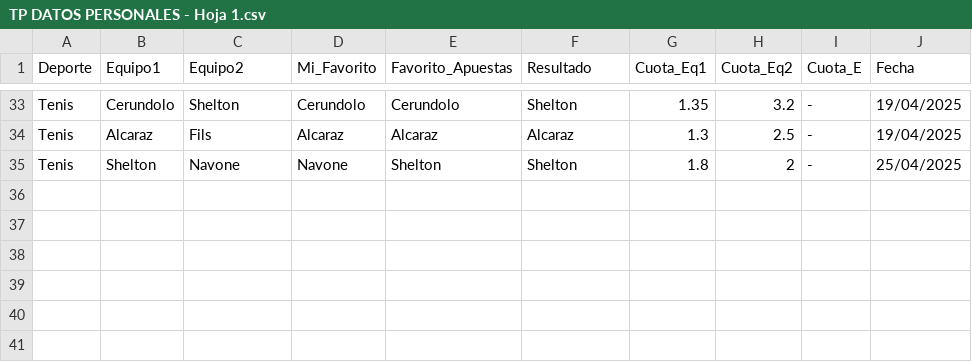
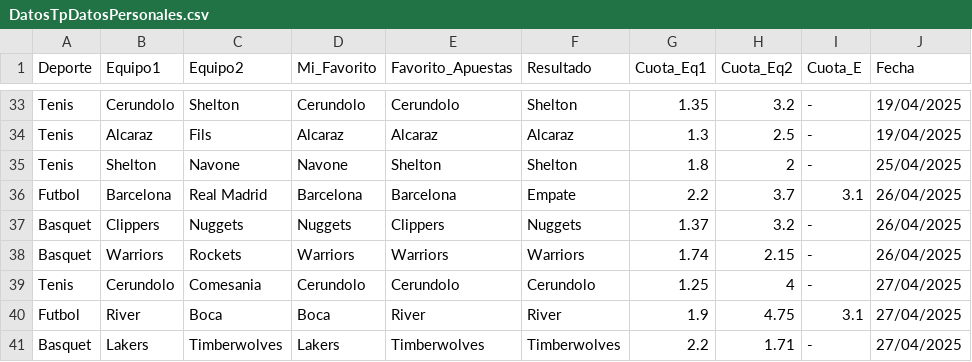
Before and after one commit to matiluchetti/infovis, a CSV file: infovis/TPDatosPersonales/DatosTpDatosPersonales.csv (was infovis/TPDatosPersonales/TP DATOS PERSONALES - Hoja 1.csv), drawn as a sheet; only a part is shown, gaps mark what is left out; the diff names each change by its address in the sheet, - before the commit and + after, or states it on an @@ line.

Commit message:
Updated Csv

```diff
--- a/infovis/TPDatosPersonales/TP DATOS PERSONALES - Hoja 1.csv
+++ b/infovis/TPDatosPersonales/DatosTpDatosPersonales.csv
+row 36: Futbol | Barcelona | Real Madrid | Barcelona | Barcelona | Empate | 2.2 | 3.7 | 3.1 | 26/04/2025
+row 37: Basquet | Clippers | Nuggets | Nuggets | Clippers | Nuggets | 1.37 | 3.2 | - | 26/04/2025
+row 38: Basquet | Warriors | Rockets | Warriors | Warriors | Warriors | 1.74 | 2.15 | - | 26/04/2025
+row 39: Tenis | Cerundolo | Comesania | Cerundolo | Cerundolo | Cerundolo | 1.25 | 4 | - | 27/04/2025
+row 40: Futbol | River | Boca | Boca | River | River | 1.9 | 4.75 | 3.1 | 27/04/2025
+row 41: Basquet | Lakers | Timberwolves | Lakers | Timberwolves | Timberwolves | 2.2 | 1.71 | - | 27/04/2025
```
